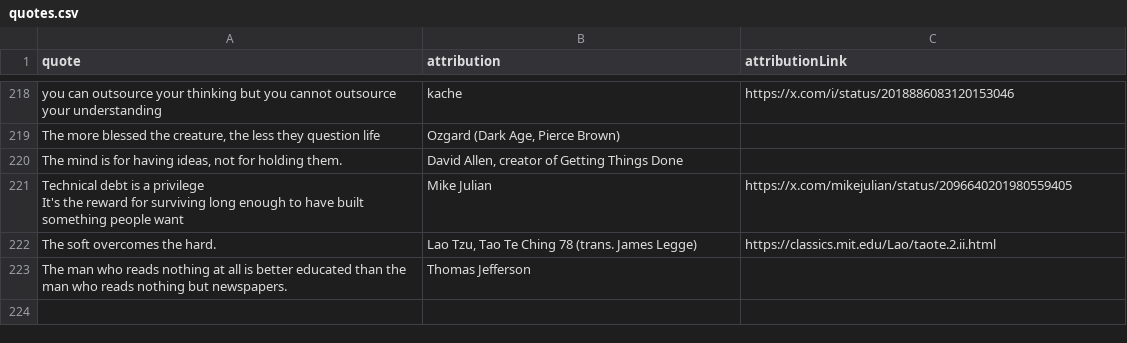
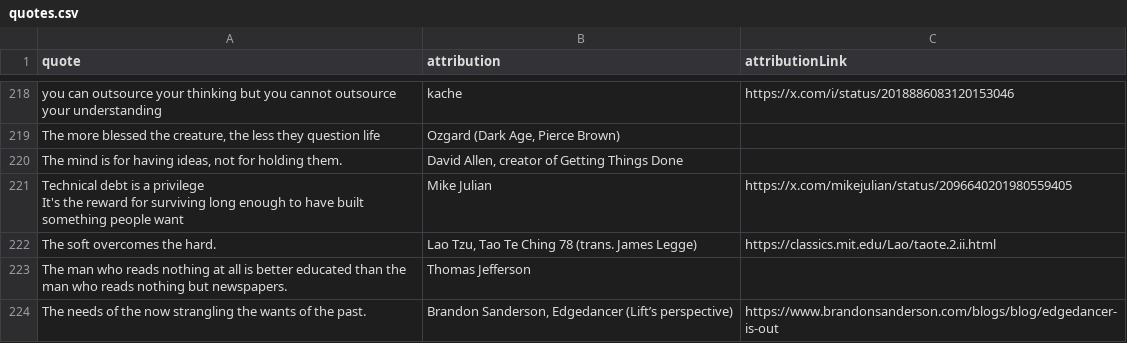
Before and after one commit to PatrickAuld/patrickauld.com, a CSV file: public/quotes.csv, drawn as a sheet; only a part is shown, gaps mark what is left out; the diff names each change by its address in the sheet, - before the commit and + after, or states it on an @@ line.

Commit message:
Add Edgedancer quote from Lift’s perspective

```diff
--- a/public/quotes.csv
+++ b/public/quotes.csv
+row 224: The needs of the now strangling the wants of the past. | Brandon Sanderson, Edgedancer (Lift’s perspective) | https://www.brandonsanderson.com/blogs/blog/edgedancer-is-out
```
